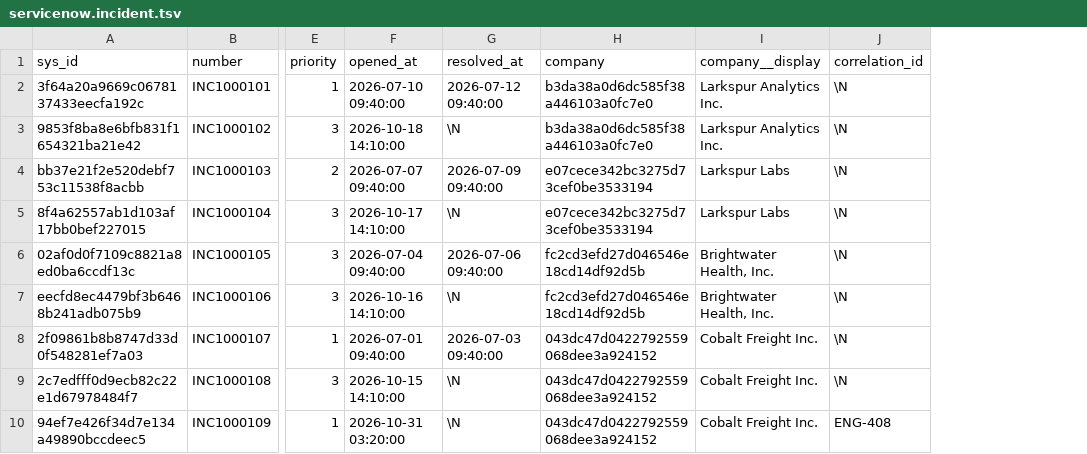
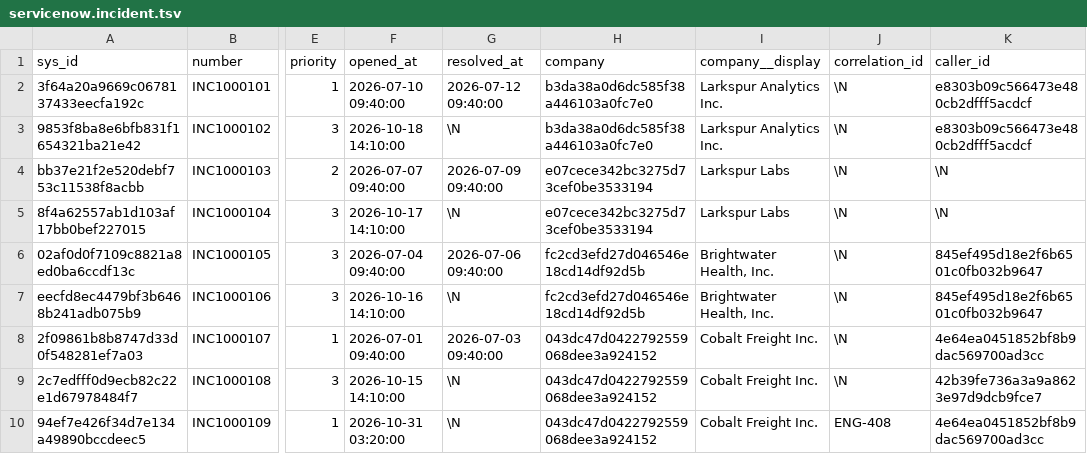
Before and after one commit to kenstott/provisa, a TSV file: demo/named/customer360/replica_rows/servicenow/servicenow.incident.tsv, drawn as a sheet; only a part is shown, gaps mark what is left out; the diff names each change by its address in the sheet, - before the commit and + after, or states it on an @@ line.

```diff
--- a/demo/named/customer360/replica_rows/servicenow/servicenow.incident.tsv
+++ b/demo/named/customer360/replica_rows/servicenow/servicenow.incident.tsv
+column K (caller_id), rows 2-10: e8303b09c566473e480cb2dfff5acdcf | e8303b09c566473e480cb2dfff5acdcf | \N | \N | 845ef495d18e2f6b6501c0fb032b9647 | 845ef495d18e2f6b6501c0fb032b9647 | 4e64ea0451852bf8b9dac569700ad3cc | 42b39fe736a3a9a8623e97d9dcb9fce7 | 4e64ea0451852bf8b9dac569700ad3cc
```
Also changed, not shown: demo/named/customer360/replica_rows/jira/jira.bug.tsv, demo/named/customer360/replica_rows/servicenow/servicenow.core_company.tsv, 6 other files.
